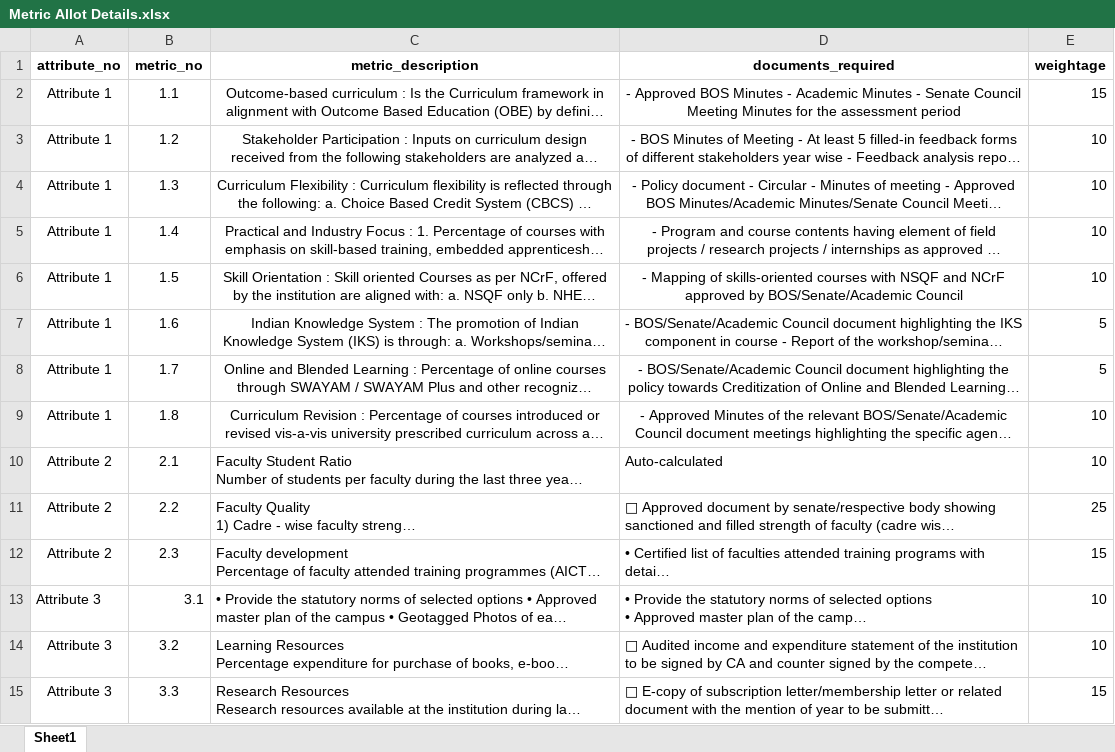
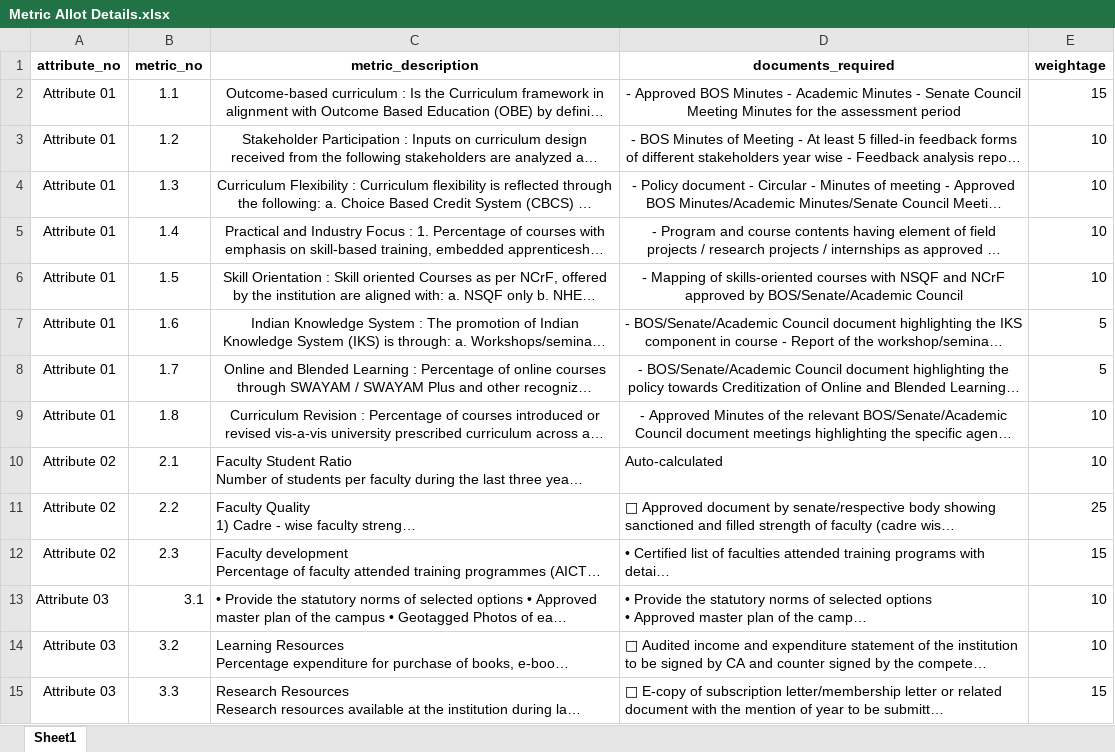
Before and after one commit to abhishekgowda9949/VibhuARMS-2, an Excel workbook: Imports/Metric Allot Details.xlsx, sheet Sheet1, drawn as a sheet; only a part is shown; long unchanged cells end in …; values as stored, in another font and other column widths than the file's, no borders; the diff covers the shown part only; the diff names each change by its address in the sheet, - before the commit and + after, or states it on an @@ line.

```diff
--- a/Imports/Metric Allot Details.xlsx (sheet Sheet1)
+++ b/Imports/Metric Allot Details.xlsx (sheet Sheet1)
-A2:A9 (attribute_no): Attribute 1
+A2:A9 (attribute_no): Attribute 01
-A10:A12 (attribute_no): Attribute 2
+A10:A12 (attribute_no): Attribute 02
-A13:A15 (attribute_no): Attribute 3
+A13:A15 (attribute_no): Attribute 03
```
Also changed, not shown: 41 edited cells elsewhere in this sheet, 2 other files.
